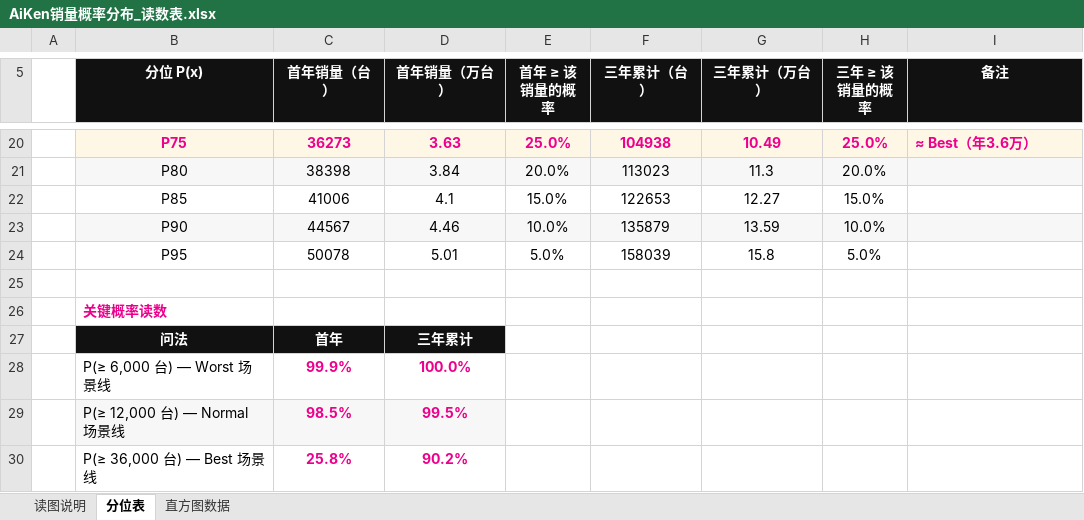
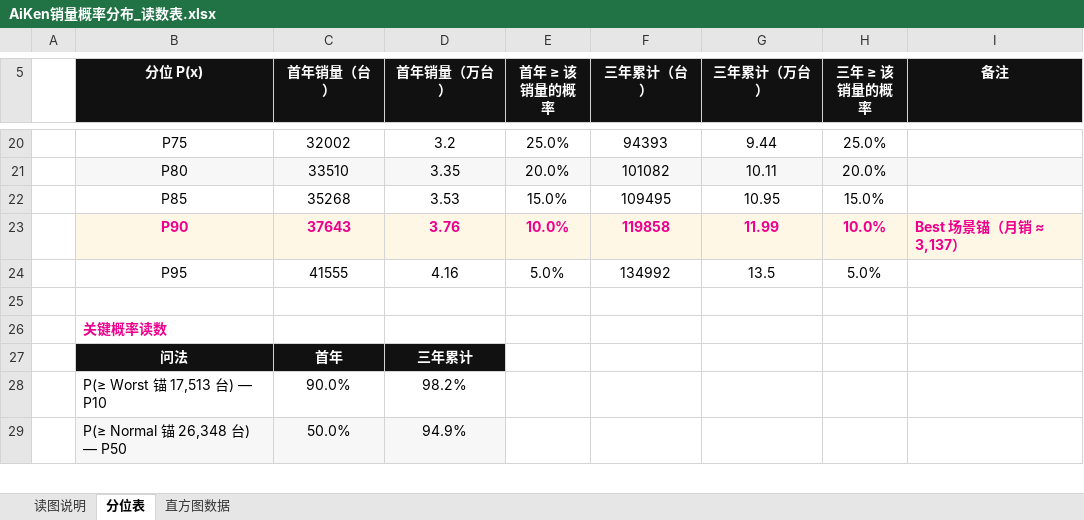
Before and after one commit to shengnanxiang/code_aiken, an Excel workbook: 极印版 aiken/销量概率模型/AiKen销量概率分布_读数表.xlsx, sheet 分位表, drawn as a sheet; only a part is shown, gaps mark what is left out; values as stored, in another font and other column widths than the file's, no borders; removed rows and columns are numbered as before the commit, all else as after; the diff covers the shown part only; the diff names each change by its address in the sheet, - before the commit and + after, or states it on an @@ line.

```diff
--- a/极印版 aiken/销量概率模型/AiKen销量概率分布_读数表.xlsx (sheet 分位表)
+++ b/极印版 aiken/销量概率模型/AiKen销量概率分布_读数表.xlsx (sheet 分位表)
-B20:I20 fill: #FFF7E6
+B20:I20 fill: none
@@ B20:H20 bold: on → off, text colour: #EC008C → black @@
-C20 (首年销量（台）): 36273
+C20 (首年销量（台）): 32002
-D20 (首年销量（万台）): 3.63
+D20 (首年销量（万台）): 3.2
-F20 (三年累计（台）): 104938
+F20 (三年累计（台）): 94393
-G20 (三年累计（万台）): 10.49
+G20 (三年累计（万台）): 9.44
-I20 (备注): ≈ Best（年3.6万）
+I20 (备注): (empty)
-C21 (首年销量（台）): 38398
+C21 (首年销量（台）): 33510
-D21 (首年销量（万台）): 3.84
+D21 (首年销量（万台）): 3.35
-F21 (三年累计（台）): 113023
+F21 (三年累计（台）): 101082
-G21 (三年累计（万台）): 11.3
+G21 (三年累计（万台）): 10.11
-C22 (首年销量（台）): 41006
+C22 (首年销量（台）): 35268
-D22 (首年销量（万台）): 4.1
+D22 (首年销量（万台）): 3.53
-F22 (三年累计（台）): 122653
+F22 (三年累计（台）): 109495
-G22 (三年累计（万台）): 12.27
+G22 (三年累计（万台）): 10.95
@@ B23:H23 bold: off → on, text colour: black → #EC008C @@
-C23 (首年销量（台）): 44567
+C23 (首年销量（台）): 37643
-D23 (首年销量（万台）): 4.46
+D23 (首年销量（万台）): 3.76
-F23 (三年累计（台）): 135879
+F23 (三年累计（台）): 119858
-G23 (三年累计（万台）): 13.59
+G23 (三年累计（万台）): 11.99
-I23 (备注): (empty)
+I23 (备注): Best 场景锚（月销 ≈ 3,137）
-C24 (首年销量（台）): 50078
+C24 (首年销量（台）): 41555
-D24 (首年销量（万台）): 5.01
+D24 (首年销量（万台）): 4.16
-F24 (三年累计（台）): 158039
+F24 (三年累计（台）): 134992
-G24 (三年累计（万台）): 15.8
+G24 (三年累计（万台）): 13.5
-row 28:  | P(≥ 6,000 台) — Worst 场景线 | 99.9% | 100.0%
-row 29:  | P(≥ 12,000 台) — Normal 场景线 | 98.5% | 99.5%
-row 30:  | P(≥ 36,000 台) — Best 场景线 | 25.8% | 90.2%
+row 28:  | P(≥ Worst 锚 17,513 台) — P10 | 90.0% | 98.2%
+row 29:  | P(≥ Normal 锚 26,348 台) — P50 | 50.0% | 94.9%
```
Also changed, not shown: 1 added row, 64 edited cells and cell formats elsewhere in this sheet, sheet 直方图数据, sheet 读图说明, 26 other files.
